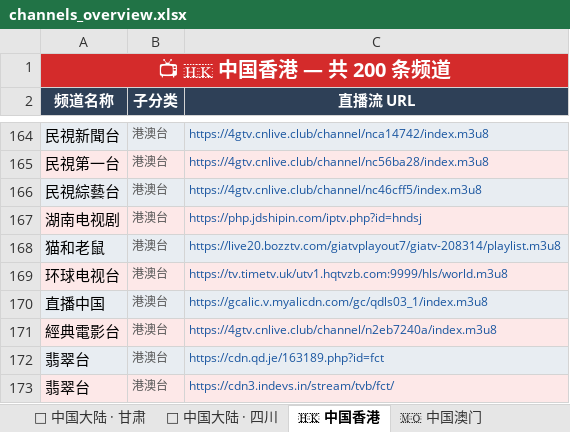
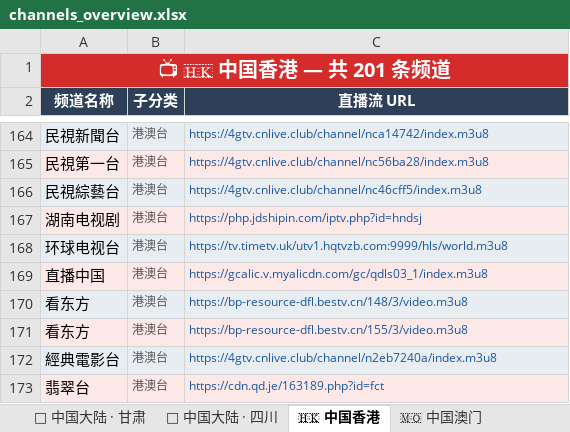
Before and after one commit to amazonjdshop/tv, an Excel workbook: channels_overview.xlsx, sheet 🇭🇰 中国香港, drawn as a sheet; only a part is shown, gaps mark what is left out; the shorter side is filled out with more unchanged rows; values as stored, in another font and other column widths than the file's, no borders; removed rows and columns are numbered as before the commit, all else as after; the diff names each change by its address in the sheet, - before the commit and + after, or states it on an @@ line.

Commit message:
Auto-update playlists [skip ci]

```diff
--- a/channels_overview.xlsx (sheet 🇭🇰 中国香港)
+++ b/channels_overview.xlsx (sheet 🇭🇰 中国香港)
-A1 (频道名称): 📺 🇭🇰 中国香港 — 共 200 条频道
+A1 (频道名称): 📺 🇭🇰 中国香港 — 共 201 条频道
-row 168: 猫和老鼠 | 港澳台 | https://live20.bozztv.com/giatvplayout7/giatv-208314/playlist.m3u8
+row 170: 看东方 | 港澳台 | https://bp-resource-dfl.bestv.cn/148/3/video.m3u8
+row 171: 看东方 | 港澳台 | https://bp-resource-dfl.bestv.cn/155/3/video.m3u8
```
Also changed, not shown: sheet 📺 其他频道, sheet 📊 总览, sheet 🎬 影视点播, 5 other files.
